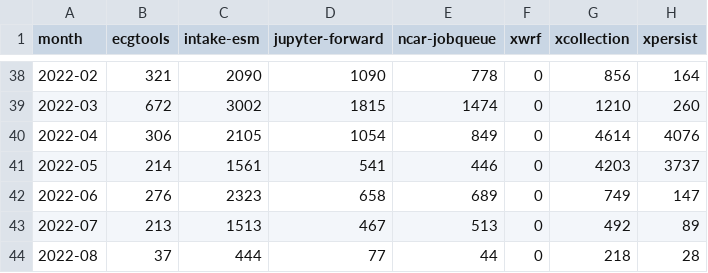
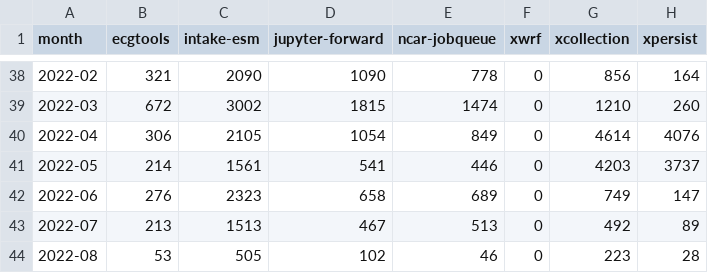
Before and after one commit to ncar-xdev/ncar-xdev.github.io, a CSV file: data/pypi_stats.csv, drawn as a sheet; only a part is shown, gaps mark what is left out.

```diff
--- a/data/pypi_stats.csv
+++ b/data/pypi_stats.csv
@@ -43,2 +43,2 @@ month,ecgtools,intake-esm,jupyter-forward,ncar-jobqueue,xwrf,xcollection,xpersis
 2022-07,213,1513,467,513,0,492,89
-2022-08,37,444,77,44,0,218,28
+2022-08,53,505,102,46,0,223,28
```
